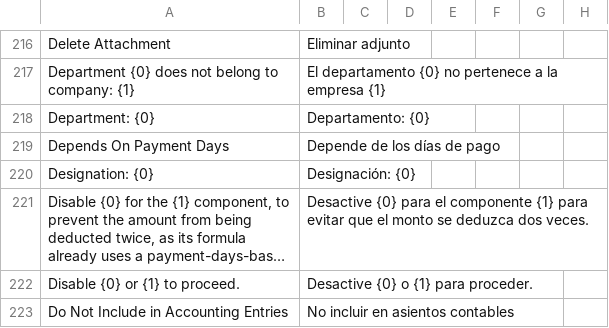
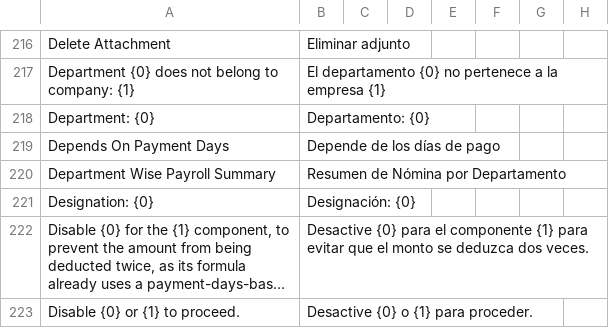
Before and after one commit to edalca/bjobly, a CSV file: bjobly/translations/es.csv, drawn as a sheet; only a part is shown, gaps mark what is left out; the shorter side is filled out with more unchanged rows; long unchanged cells end in …; the diff names each change by its address in the sheet, - before the commit and + after, or states it on an @@ line.

Commit message:
feat: Add Spanish translation for Department Wise Payroll Summary

```diff
--- a/bjobly/translations/es.csv
+++ b/bjobly/translations/es.csv
+row 220: Department Wise Payroll Summary | Resumen de Nómina por Departamento
```
